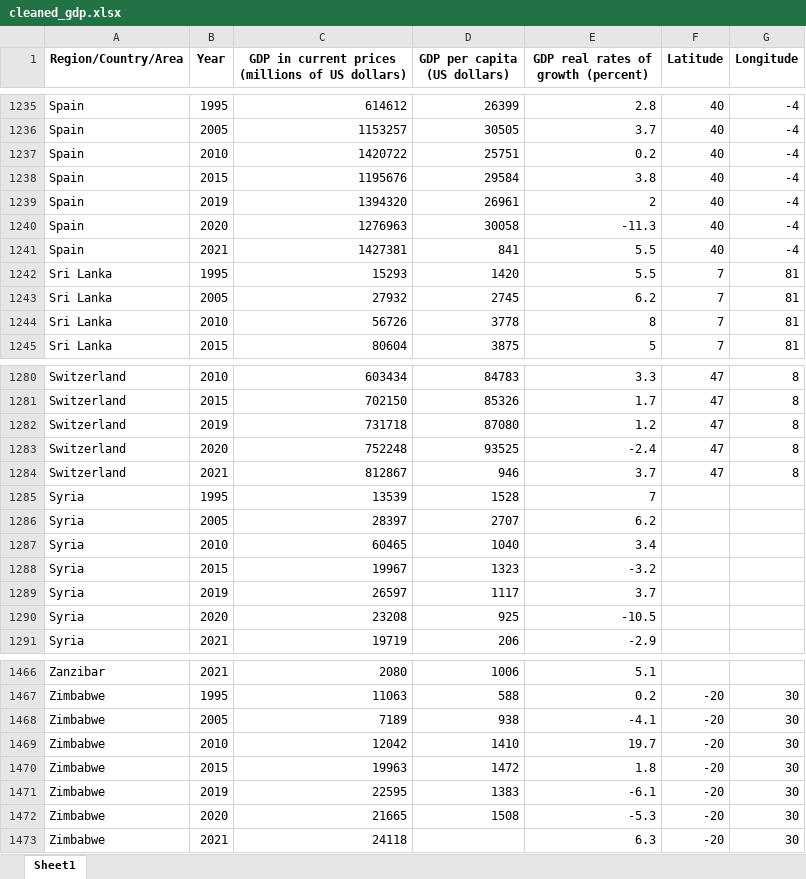
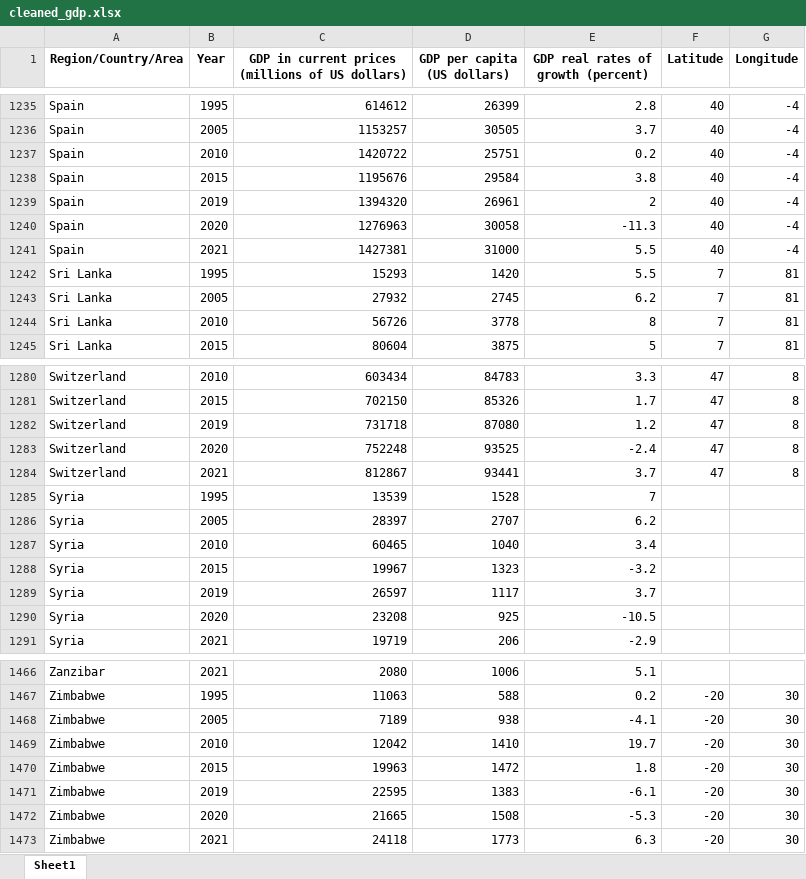
Before and after one commit to TouradBaba/multi-page_dash_application, an Excel workbook: data/cleaned_gdp.xlsx, sheet Sheet1, drawn as a sheet; only a part is shown, gaps mark what is left out; values as stored, in another font and other column widths than the file's, no borders; the diff covers the shown part only; the diff names each change by its address in the sheet, - before the commit and + after, or states it on an @@ line.

```diff
--- a/data/cleaned_gdp.xlsx (sheet Sheet1)
+++ b/data/cleaned_gdp.xlsx (sheet Sheet1)
-D1241 (GDP per capita (US dollars)): 841
+D1241 (GDP per capita (US dollars)): 31000
-D1284 (GDP per capita (US dollars)): 946
+D1284 (GDP per capita (US dollars)): 93441
-D1473 (GDP per capita (US dollars)): (empty)
+D1473 (GDP per capita (US dollars)): 1773
```
Also changed, not shown: 23 edited cells elsewhere in this sheet.
